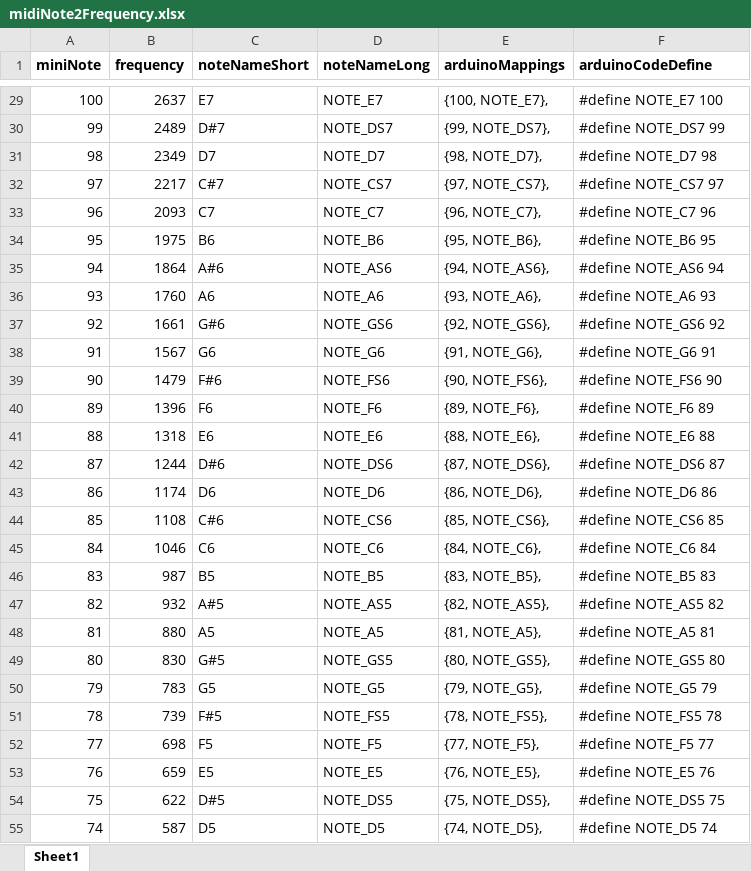
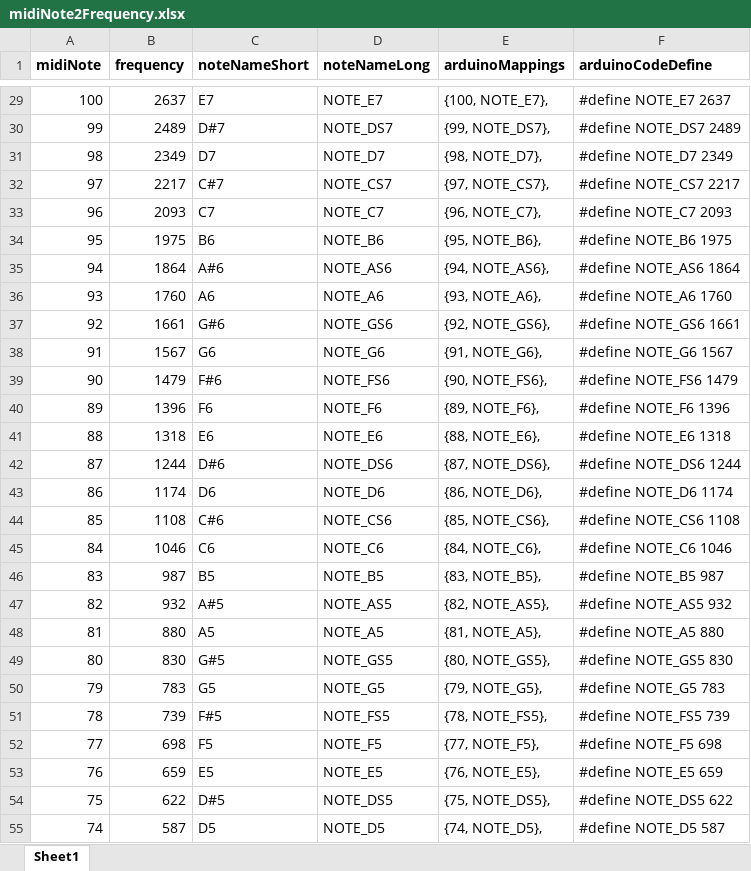
Before and after one commit to jamesleesaunders/arduino_midi, an Excel workbook: midi_tone/midiNote2Frequency.xlsx, sheet Sheet1, drawn as a sheet; only a part is shown, gaps mark what is left out; values as stored, in another font and other column widths than the file's, no borders; the diff covers the shown part only; the diff names each change by its address in the sheet, - before the commit and + after, or states it on an @@ line.

```diff
--- a/midi_tone/midiNote2Frequency.xlsx (sheet Sheet1)
+++ b/midi_tone/midiNote2Frequency.xlsx (sheet Sheet1)
-A1: miniNote
+A1: midiNote
-F29 (arduinoCodeDefine): #define NOTE_E7 100
+F29 (arduinoCodeDefine): #define NOTE_E7 2637
-F30 (arduinoCodeDefine): #define NOTE_DS7 99
+F30 (arduinoCodeDefine): #define NOTE_DS7 2489
-F31 (arduinoCodeDefine): #define NOTE_D7 98
+F31 (arduinoCodeDefine): #define NOTE_D7 2349
-F32 (arduinoCodeDefine): #define NOTE_CS7 97
+F32 (arduinoCodeDefine): #define NOTE_CS7 2217
-F33 (arduinoCodeDefine): #define NOTE_C7 96
+F33 (arduinoCodeDefine): #define NOTE_C7 2093
-F34 (arduinoCodeDefine): #define NOTE_B6 95
+F34 (arduinoCodeDefine): #define NOTE_B6 1975
-F35 (arduinoCodeDefine): #define NOTE_AS6 94
+F35 (arduinoCodeDefine): #define NOTE_AS6 1864
-F36 (arduinoCodeDefine): #define NOTE_A6 93
+F36 (arduinoCodeDefine): #define NOTE_A6 1760
-F37 (arduinoCodeDefine): #define NOTE_GS6 92
+F37 (arduinoCodeDefine): #define NOTE_GS6 1661
-F38 (arduinoCodeDefine): #define NOTE_G6 91
+F38 (arduinoCodeDefine): #define NOTE_G6 1567
-F39 (arduinoCodeDefine): #define NOTE_FS6 90
+F39 (arduinoCodeDefine): #define NOTE_FS6 1479
-F40 (arduinoCodeDefine): #define NOTE_F6 89
+F40 (arduinoCodeDefine): #define NOTE_F6 1396
-F41 (arduinoCodeDefine): #define NOTE_E6 88
+F41 (arduinoCodeDefine): #define NOTE_E6 1318
-F42 (arduinoCodeDefine): #define NOTE_DS6 87
+F42 (arduinoCodeDefine): #define NOTE_DS6 1244
-F43 (arduinoCodeDefine): #define NOTE_D6 86
+F43 (arduinoCodeDefine): #define NOTE_D6 1174
-F44 (arduinoCodeDefine): #define NOTE_CS6 85
+F44 (arduinoCodeDefine): #define NOTE_CS6 1108
-F45 (arduinoCodeDefine): #define NOTE_C6 84
+F45 (arduinoCodeDefine): #define NOTE_C6 1046
-F46 (arduinoCodeDefine): #define NOTE_B5 83
+F46 (arduinoCodeDefine): #define NOTE_B5 987
-F47 (arduinoCodeDefine): #define NOTE_AS5 82
+F47 (arduinoCodeDefine): #define NOTE_AS5 932
-F48 (arduinoCodeDefine): #define NOTE_A5 81
+F48 (arduinoCodeDefine): #define NOTE_A5 880
-F49 (arduinoCodeDefine): #define NOTE_GS5 80
+F49 (arduinoCodeDefine): #define NOTE_GS5 830
-F50 (arduinoCodeDefine): #define NOTE_G5 79
+F50 (arduinoCodeDefine): #define NOTE_G5 783
-F51 (arduinoCodeDefine): #define NOTE_FS5 78
+F51 (arduinoCodeDefine): #define NOTE_FS5 739
-F52 (arduinoCodeDefine): #define NOTE_F5 77
+F52 (arduinoCodeDefine): #define NOTE_F5 698
-F53 (arduinoCodeDefine): #define NOTE_E5 76
+F53 (arduinoCodeDefine): #define NOTE_E5 659
-F54 (arduinoCodeDefine): #define NOTE_DS5 75
+F54 (arduinoCodeDefine): #define NOTE_DS5 622
-F55 (arduinoCodeDefine): #define NOTE_D5 74
+F55 (arduinoCodeDefine): #define NOTE_D5 587
```
Also changed, not shown: 80 edited cells elsewhere in this sheet, 10 other files.
